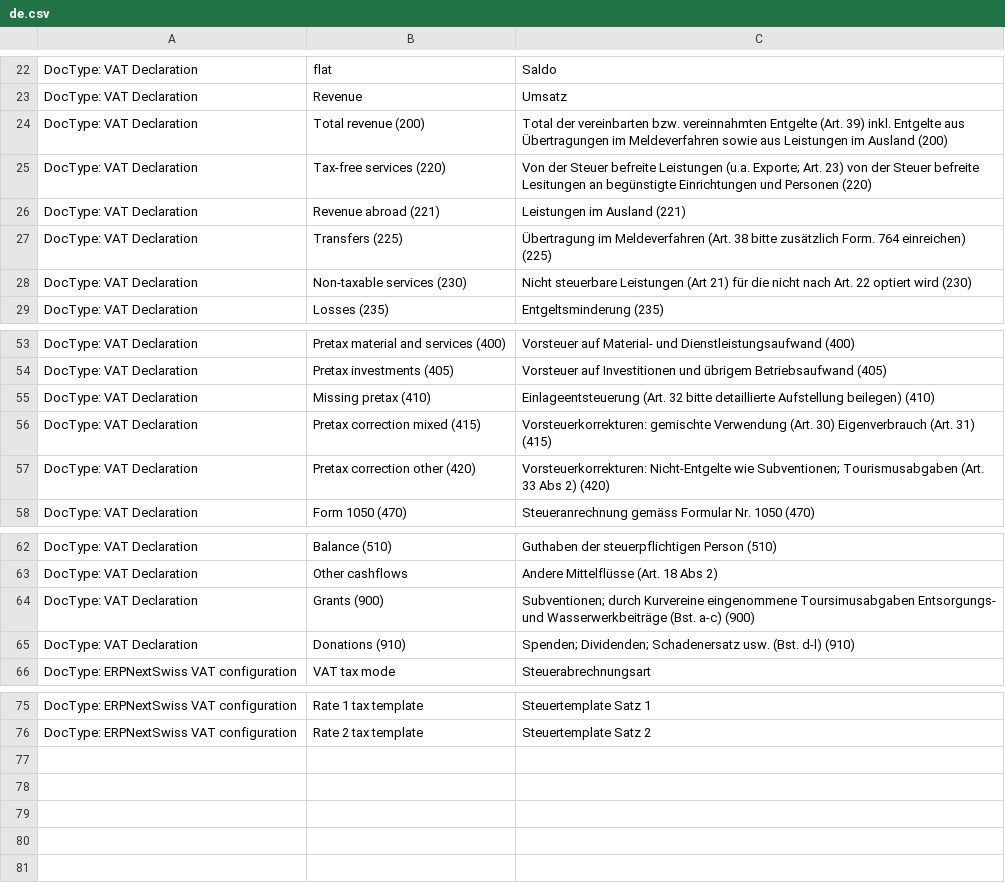
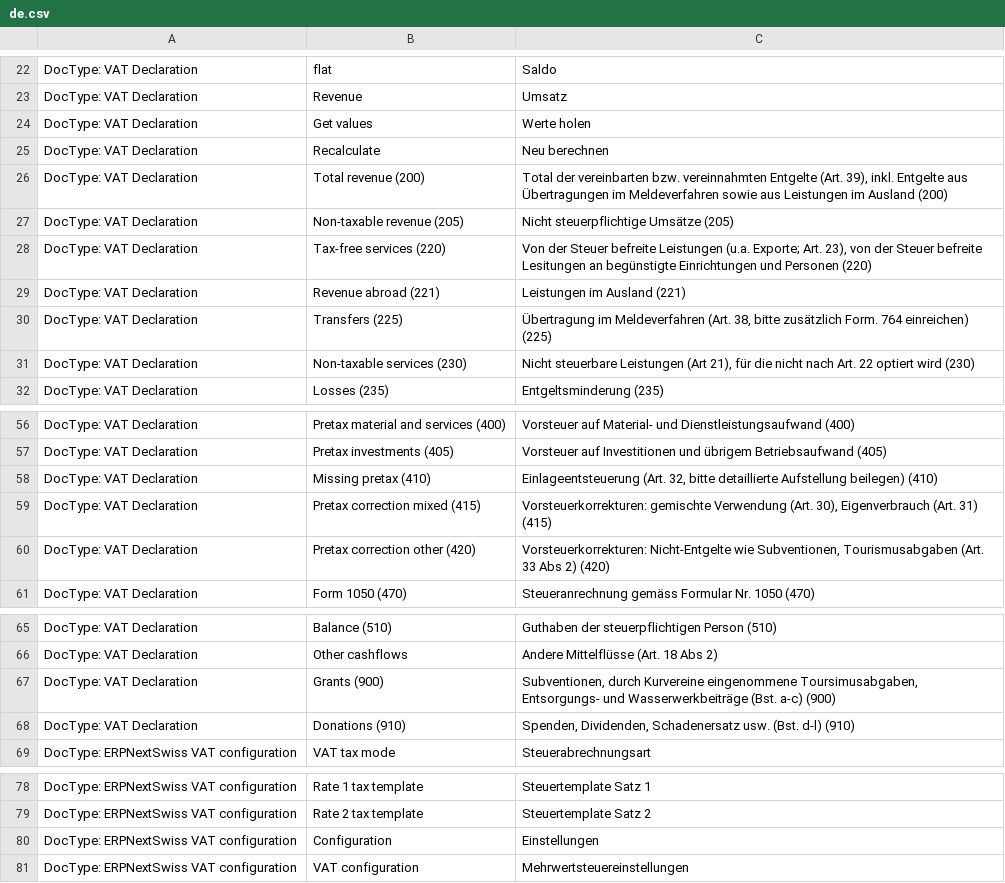
Before and after one commit to libracore/erpnextswiss, a CSV file: erpnextswiss/translations/de.csv, drawn as a sheet; only a part is shown, gaps mark what is left out.

Commit message:
minor translation corrections

```diff
--- a/erpnextswiss/translations/de.csv
+++ b/erpnextswiss/translations/de.csv
@@ -23,7 +23,10 @@ DocType: VAT Declaration,flat,Saldo
 DocType: VAT Declaration,Revenue,Umsatz
-DocType: VAT Declaration,Total revenue (200),Total der vereinbarten bzw. vereinnahmten Entgelte (Art. 39) inkl. Entgelte aus Übertragungen im Meldeverfahren sowie aus Leistungen im Ausland (200)
-DocType: VAT Declaration,Tax-free services (220),Von der Steuer befreite Leistungen (u.a. Exporte; Art. 23) von der Steuer befreite Lesitungen an begünstigte Einrichtungen und Personen (220)
+DocType: VAT Declaration,Get values,Werte holen
+DocType: VAT Declaration,Recalculate,Neu berechnen
+DocType: VAT Declaration,Total revenue (200),"Total der vereinbarten bzw. vereinnahmten Entgelte (Art. 39), inkl. Entgelte aus Übertragungen im Meldeverfahren sowie aus Leistungen im Ausland (200)"
+DocType: VAT Declaration,Non-taxable revenue (205),Nicht steuerpflichtige Umsätze (205)
+DocType: VAT Declaration,Tax-free services (220),"Von der Steuer befreite Leistungen (u.a. Exporte; Art. 23), von der Steuer befreite Lesitungen an begünstigte Einrichtungen und Personen (220)"
 DocType: VAT Declaration,Revenue abroad (221),Leistungen im Ausland (221)
-DocType: VAT Declaration,Transfers (225),Übertragung im Meldeverfahren (Art. 38 bitte zusätzlich Form. 764 einreichen) (225)
-DocType: VAT Declaration,Non-taxable services (230),Nicht steuerbare Leistungen (Art 21) für die nicht nach Art. 22 optiert wird (230)
+DocType: VAT Declaration,Transfers (225),"Übertragung im Meldeverfahren (Art. 38, bitte zusätzlich Form. 764 einreichen) (225)"
+DocType: VAT Declaration,Non-taxable services (230),"Nicht steuerbare Leistungen (Art 21), für die nicht nach Art. 22 optiert wird (230)"
 DocType: VAT Declaration,Losses (235),Entgeltsminderung (235)
@@ -54,5 +57,5 @@ DocType: VAT Declaration,Pretax material and services (400),Vorsteuer auf Materi
 DocType: VAT Declaration,Pretax investments (405),Vorsteuer auf Investitionen und übrigem Betriebsaufwand (405)
-DocType: VAT Declaration,Missing pretax (410),Einlageentsteuerung (Art. 32 bitte detaillierte Aufstellung beilegen) (410)
-DocType: VAT Declaration,Pretax correction mixed (415),Vorsteuerkorrekturen: gemischte Verwendung (Art. 30) Eigenverbrauch (Art. 31) (415)
-DocType: VAT Declaration,Pretax correction other (420),Vorsteuerkorrekturen: Nicht-Entgelte wie Subventionen; Tourismusabgaben (Art. 33 Abs 2) (420)
+DocType: VAT Declaration,Missing pretax (410),"Einlageentsteuerung (Art. 32, bitte detaillierte Aufstellung beilegen) (410)"
+DocType: VAT Declaration,Pretax correction mixed (415),"Vorsteuerkorrekturen: gemischte Verwendung (Art. 30), Eigenverbrauch (Art. 31) (415)"
+DocType: VAT Declaration,Pretax correction other (420),"Vorsteuerkorrekturen: Nicht-Entgelte wie Subventionen, Tourismusabgaben (Art. 33 Abs 2) (420)"
 DocType: VAT Declaration,Form 1050 (470),Steueranrechnung gemäss Formular Nr. 1050 (470)
@@ -63,4 +66,4 @@ DocType: VAT Declaration,Balance (510),Guthaben der steuerpflichtigen Person (51
 DocType: VAT Declaration,Other cashflows,Andere Mittelflüsse (Art. 18 Abs 2)
-DocType: VAT Declaration,Grants (900),Subventionen; durch Kurvereine eingenommene Toursimusabgaben Entsorgungs- und Wasserwerkbeiträge (Bst. a-c) (900)
-DocType: VAT Declaration,Donations (910),Spenden; Dividenden; Schadenersatz usw. (Bst. d-l) (910)
+DocType: VAT Declaration,Grants (900),"Subventionen, durch Kurvereine eingenommene Toursimusabgaben, Entsorgungs- und Wasserwerkbeiträge (Bst. a-c) (900)"
+DocType: VAT Declaration,Donations (910),"Spenden, Dividenden, Schadenersatz usw. (Bst. d-l) (910)"
 DocType: ERPNextSwiss VAT configuration,VAT tax mode,Steuerabrechnungsart
@@ -76 +79,3 @@ DocType: ERPNextSwiss VAT configuration,Rate 1 tax template,Steuertemplate Satz
 DocType: ERPNextSwiss VAT configuration,Rate 2 tax template,Steuertemplate Satz 2
+DocType: ERPNextSwiss VAT configuration,Configuration,Einstellungen
+DocType: ERPNextSwiss VAT configuration,VAT configuration,Mehrwertsteuereinstellungen
```
Also changed, not shown: 1 other file.
